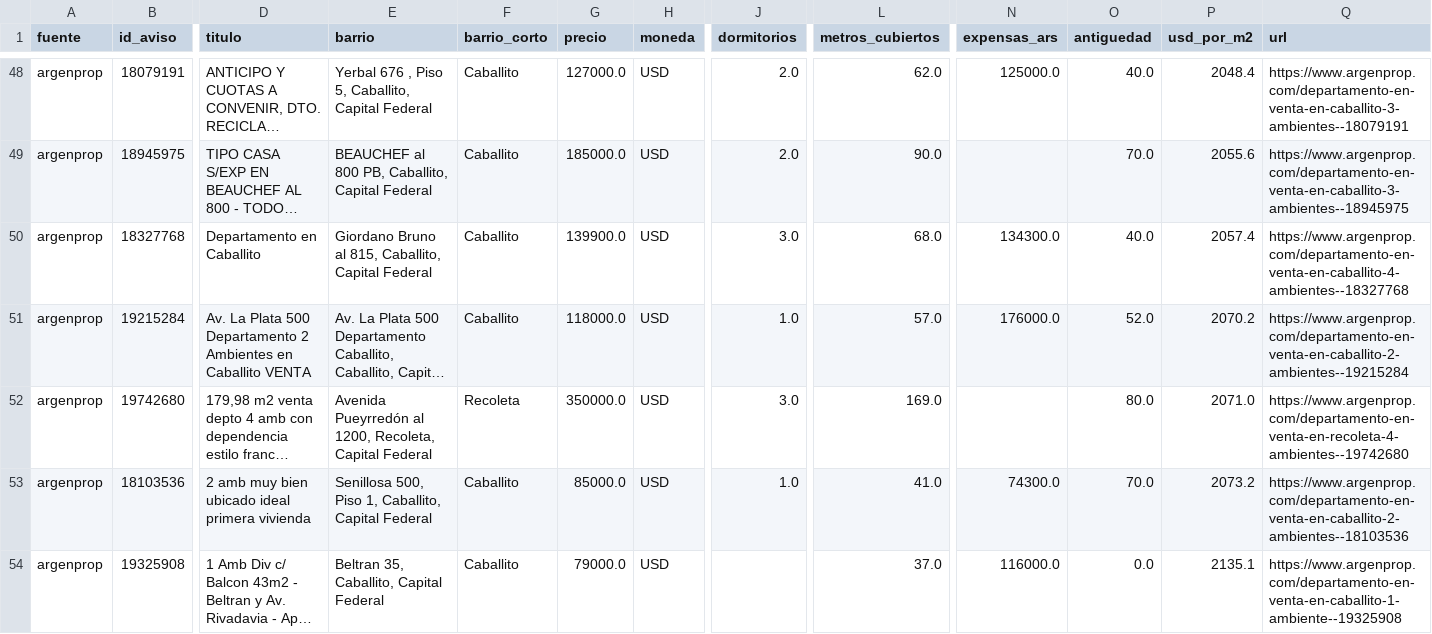
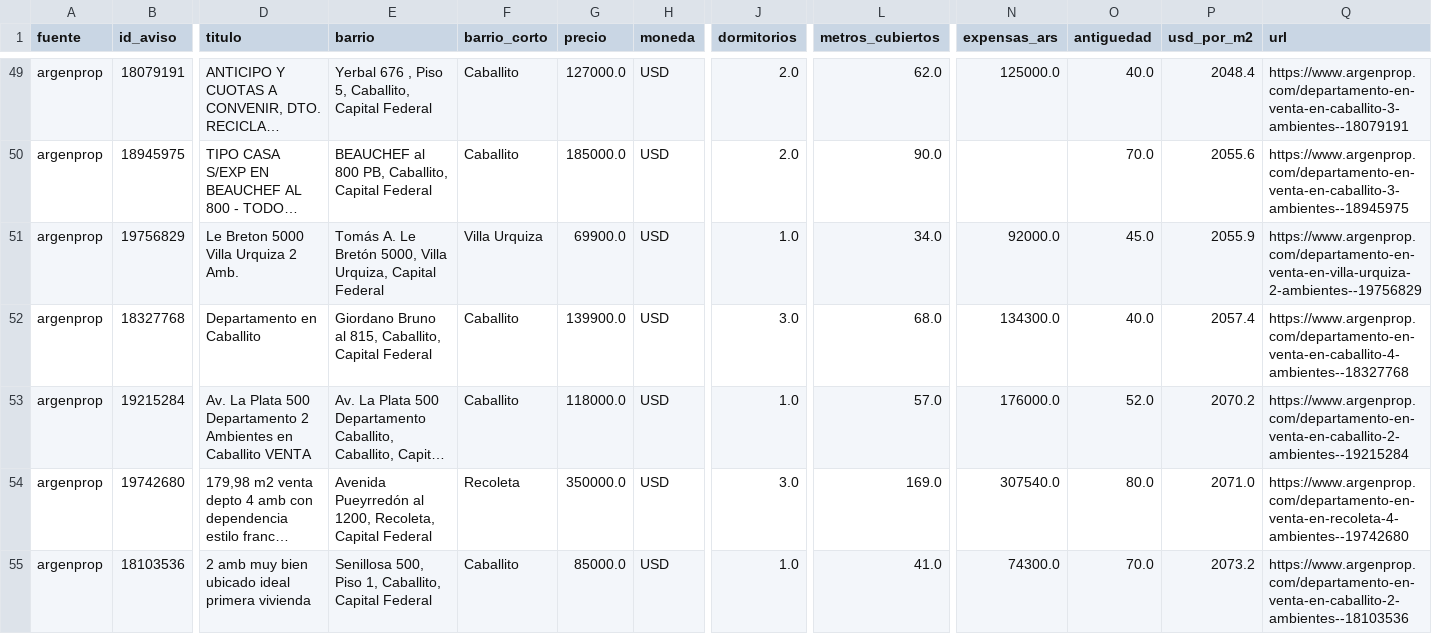
Before and after one commit to nicolaskank-arch/buscador-propiedades-caba, a CSV file: argenprop_prueba.csv, drawn as a sheet; only a part is shown, gaps mark what is left out; the shorter side is filled out with more unchanged rows; long unchanged cells end in …; addresses are those after the commit; rows hold the shown columns only; the diff covers the shown part only; the diff names each change by its address in the sheet, - before the commit and + after, or states it on an @@ line.

```diff
--- a/argenprop_prueba.csv
+++ b/argenprop_prueba.csv
+row 51: argenprop | 19756829 | Le Breton 5000 Villa Urquiza 2 Amb. | Tomás A. Le Bretón 5000, Villa Urquiza, Capital Federal | Villa Urquiza | 69900.0 | USD | 1.0 | 34.0 | 92000.0 | 45.0 | 2055.9 | https://www.argenprop.com/departamento-en-venta-en-villa-urquiza-2-ambientes--19756829
-N54 (expensas_ars): (empty)
+N54 (expensas_ars): 307540.0
```
Also changed, not shown: 3 added rows elsewhere in this file, argenprop_prueba_todas.csv.
